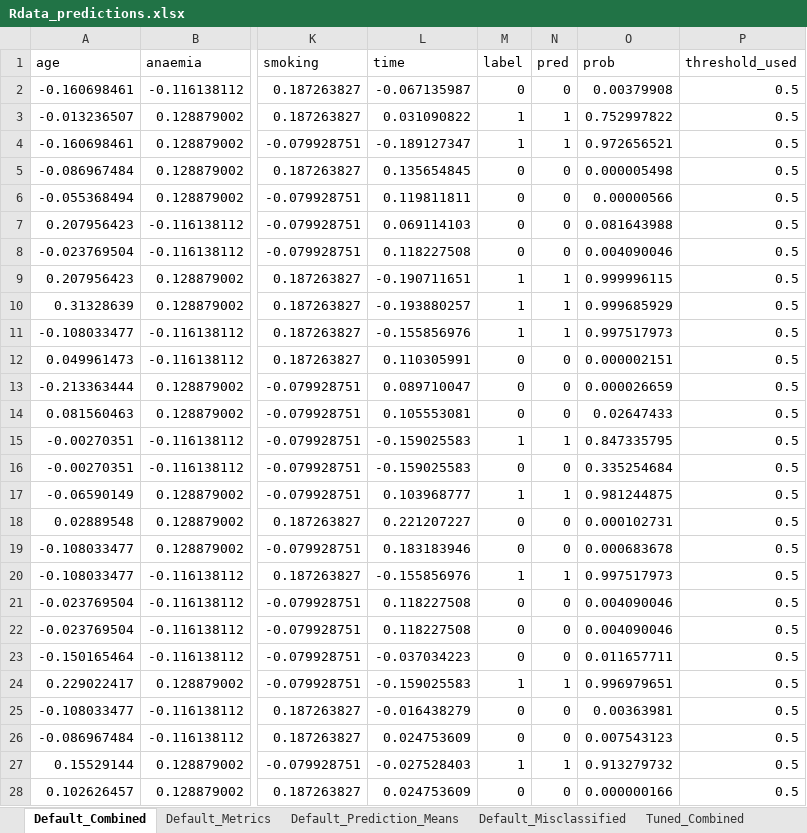
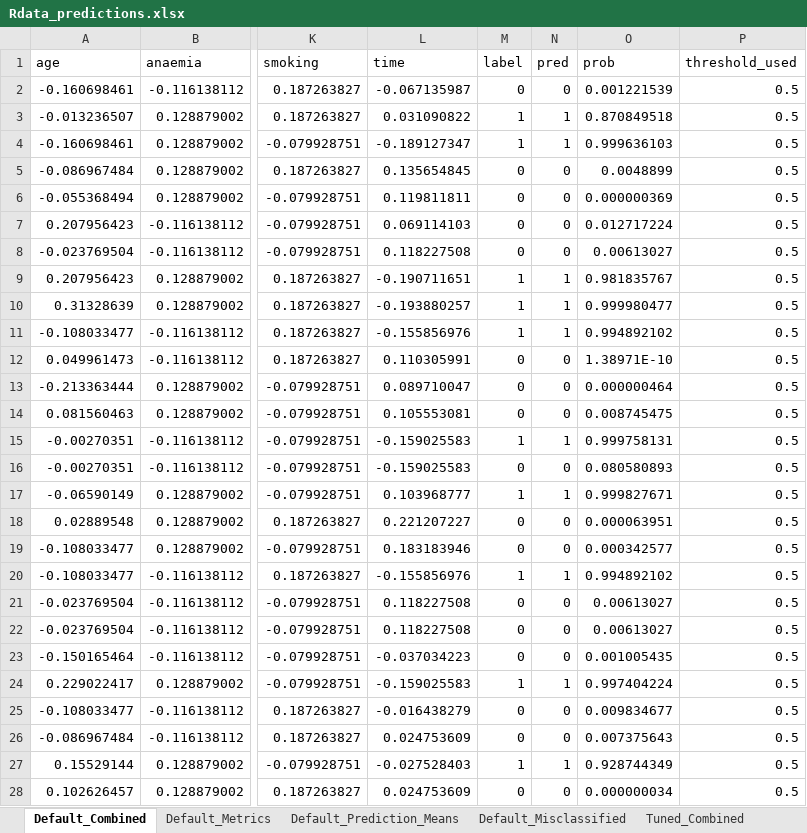
Before and after one commit to MatHatter/DESONN, an Excel workbook: Rdata_predictions.xlsx, sheet Default_Combined, drawn as a sheet; only a part is shown, gaps mark what is left out; values as stored, in another font and other column widths than the file's, no borders; the diff covers the shown part only; the diff names each change by its address in the sheet, - before the commit and + after, or states it on an @@ line.

```diff
--- a/Rdata_predictions.xlsx (sheet Default_Combined)
+++ b/Rdata_predictions.xlsx (sheet Default_Combined)
-O2 (prob): 0.00379908
+O2 (prob): 0.001221539
-O3 (prob): 0.752997822
+O3 (prob): 0.870849518
-O4 (prob): 0.972656521
+O4 (prob): 0.999636103
-O5 (prob): 0.000005498
+O5 (prob): 0.0048899
-O6 (prob): 0.00000566
+O6 (prob): 0.000000369
-O7 (prob): 0.081643988
+O7 (prob): 0.012717224
-O8 (prob): 0.004090046
+O8 (prob): 0.00613027
-O9 (prob): 0.999996115
+O9 (prob): 0.981835767
-O10 (prob): 0.999685929
+O10 (prob): 0.999980477
-O11 (prob): 0.997517973
+O11 (prob): 0.994892102
-O12 (prob): 0.000002151
+O12 (prob): 1.38971E-10
-O13 (prob): 0.000026659
+O13 (prob): 0.000000464
-O14 (prob): 0.02647433
+O14 (prob): 0.008745475
-O15 (prob): 0.847335795
+O15 (prob): 0.999758131
-O16 (prob): 0.335254684
+O16 (prob): 0.080580893
-O17 (prob): 0.981244875
+O17 (prob): 0.999827671
-O18 (prob): 0.000102731
+O18 (prob): 0.000063951
-O19 (prob): 0.000683678
+O19 (prob): 0.000342577
-O20 (prob): 0.997517973
+O20 (prob): 0.994892102
-O21:O22 (prob): 0.004090046
+O21:O22 (prob): 0.00613027
-O23 (prob): 0.011657711
+O23 (prob): 0.001005435
-O24 (prob): 0.996979651
+O24 (prob): 0.997404224
-O25 (prob): 0.00363981
+O25 (prob): 0.009834677
-O26 (prob): 0.007543123
+O26 (prob): 0.007375643
-O27 (prob): 0.913279732
+O27 (prob): 0.928744349
-O28 (prob): 0.000000166
+O28 (prob): 0.000000034
```
Also changed, not shown: 727 edited cells elsewhere in this sheet, sheet Tuned_Combined, sheet Default_Misclassified, sheet Tuned_Misclassified, sheet Default_Metrics, sheet Tuned_Metrics, sheet Default_Prediction_Means, 1 more sheet, charts or pictures, 13 other files.
